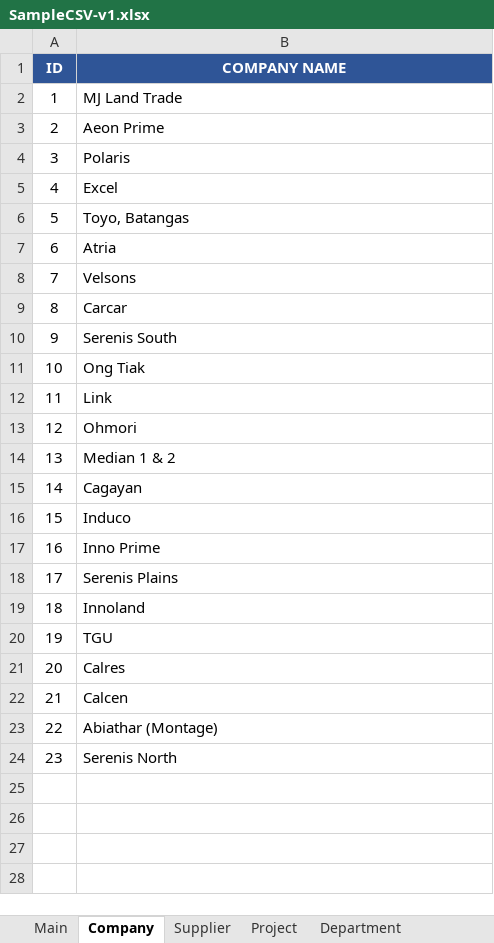
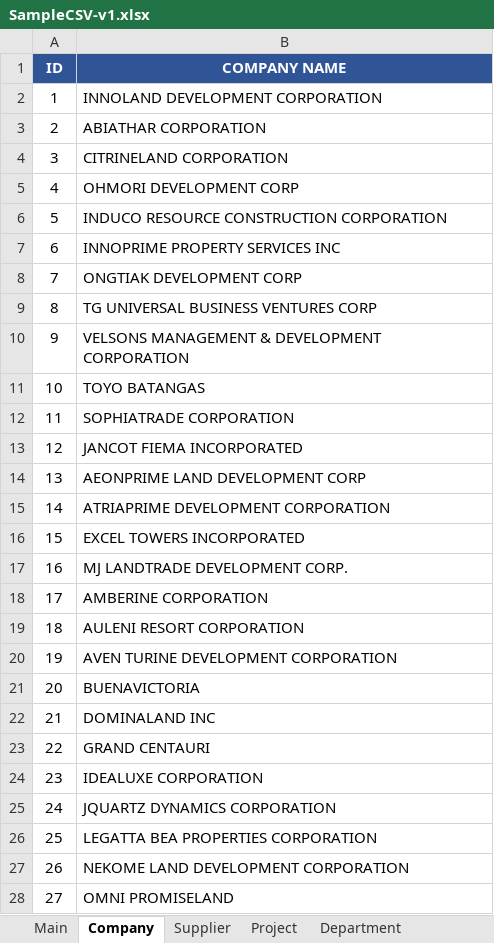
Before and after one commit to elmar06/ap-dashboard, an Excel workbook: assets/sample/SampleCSV-v1.xlsx, sheet Company, drawn as a sheet; only a part is shown; values as stored, in another font and other column widths than the file's, no borders; the diff covers the shown part only; the diff names each change by its address in the sheet, - before the commit and + after, or states it on an @@ line.

```diff
--- a/assets/sample/SampleCSV-v1.xlsx (sheet Company)
+++ b/assets/sample/SampleCSV-v1.xlsx (sheet Company)
-B2 (COMPANY NAME): MJ Land Trade
+B2 (COMPANY NAME): INNOLAND DEVELOPMENT CORPORATION
-B3 (COMPANY NAME): Aeon Prime
+B3 (COMPANY NAME): ABIATHAR CORPORATION
-B4 (COMPANY NAME): Polaris
+B4 (COMPANY NAME): CITRINELAND CORPORATION
-B5 (COMPANY NAME): Excel
+B5 (COMPANY NAME): OHMORI DEVELOPMENT CORP
-B6 (COMPANY NAME): Toyo, Batangas
+B6 (COMPANY NAME): INDUCO RESOURCE CONSTRUCTION CORPORATION
-B7 (COMPANY NAME): Atria
+B7 (COMPANY NAME): INNOPRIME PROPERTY SERVICES INC
-B8 (COMPANY NAME): Velsons
+B8 (COMPANY NAME): ONGTIAK DEVELOPMENT CORP
-B9 (COMPANY NAME): Carcar
+B9 (COMPANY NAME): TG UNIVERSAL BUSINESS VENTURES CORP
-B10 (COMPANY NAME): Serenis South
+B10 (COMPANY NAME): VELSONS MANAGEMENT & DEVELOPMENT CORPORATION
-B11 (COMPANY NAME): Ong Tiak
+B11 (COMPANY NAME): TOYO BATANGAS
-B12 (COMPANY NAME): Link
+B12 (COMPANY NAME): SOPHIATRADE CORPORATION
-B13 (COMPANY NAME): Ohmori
+B13 (COMPANY NAME): JANCOT FIEMA INCORPORATED
-B14 (COMPANY NAME): Median 1 & 2
+B14 (COMPANY NAME): AEONPRIME LAND DEVELOPMENT CORP
-B15 (COMPANY NAME): Cagayan
+B15 (COMPANY NAME): ATRIAPRIME DEVELOPMENT CORPORATION
-B16 (COMPANY NAME): Induco
+B16 (COMPANY NAME): EXCEL TOWERS INCORPORATED
-B17 (COMPANY NAME): Inno Prime
+B17 (COMPANY NAME): MJ LANDTRADE DEVELOPMENT CORP.
-B18 (COMPANY NAME): Serenis Plains
+B18 (COMPANY NAME): AMBERINE CORPORATION
-B19 (COMPANY NAME): Innoland
+B19 (COMPANY NAME): AULENI RESORT CORPORATION
-B20 (COMPANY NAME): TGU
+B20 (COMPANY NAME): AVEN TURINE DEVELOPMENT CORPORATION
-B21 (COMPANY NAME): Calres
+B21 (COMPANY NAME): BUENAVICTORIA
-B22 (COMPANY NAME): Calcen
+B22 (COMPANY NAME): DOMINALAND INC
-B23 (COMPANY NAME): Abiathar (Montage)
+B23 (COMPANY NAME): GRAND CENTAURI
-B24 (COMPANY NAME): Serenis North
+B24 (COMPANY NAME): IDEALUXE CORPORATION
+row 25: 24 | JQUARTZ DYNAMICS CORPORATION
+row 26: 25 | LEGATTA BEA PROPERTIES CORPORATION
+row 27: 26 | NEKOME LAND DEVELOPMENT CORPORATION
+row 28: 27 | OMNI PROMISELAND
```
Also changed, not shown: 1 added row elsewhere in this sheet, sheet Project, 15 other files.
